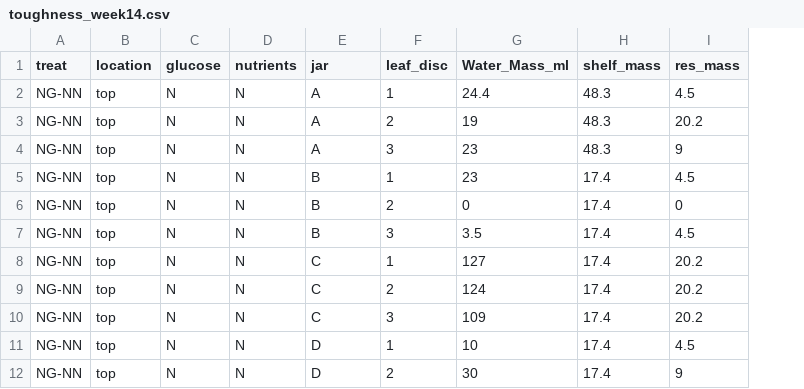
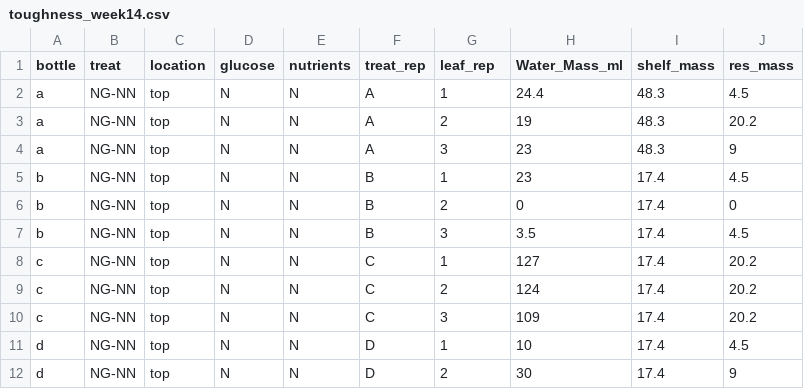
Before and after one commit to KennyPeanuts/litter_priming_nutrients, a CSV file: data/toughness_week14.csv, drawn as a sheet; only a part is shown; addresses are those after the commit; the diff names each change by its address in the sheet, - before the commit and + after, or states it on an @@ line.

```diff
--- a/data/toughness_week14.csv
+++ b/data/toughness_week14.csv
+column A (bottle), rows 2-12: a | a | a | b | b | b | c | c | c | d | d
-F1: jar
+F1: treat_rep
-G1: leaf_disc
+G1: leaf_rep
```
Also changed, not shown: data/toughness_week2.csv, 6 other files.
